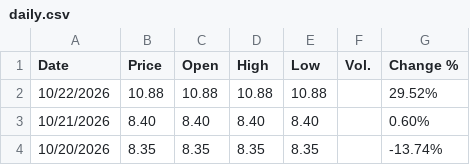
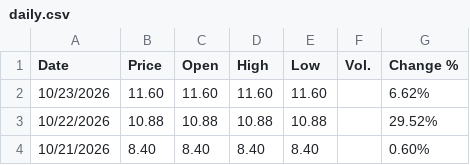
Before and after one commit to takeshiromanov/IOVIQUANT_DATA, a CSV file: data/cor1m/daily.csv, drawn as a sheet; only a part is shown; the shorter side is filled out with more unchanged rows.

```diff
--- a/data/cor1m/daily.csv
+++ b/data/cor1m/daily.csv
@@ -1,2 +1,3 @@
 "Date","Price","Open","High","Low","Vol.","Change %"
+"10/23/2026","11.60","11.60","11.60","11.60","","6.62%"
 "10/22/2026","10.88","10.88","10.88","10.88","","29.52%"
```
